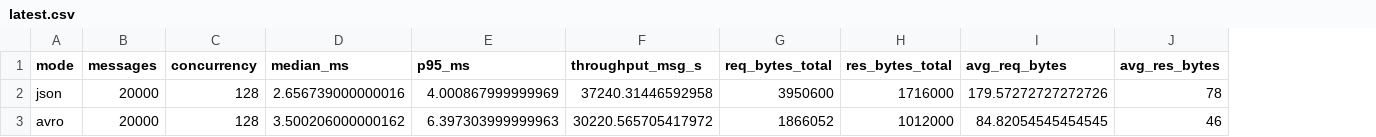
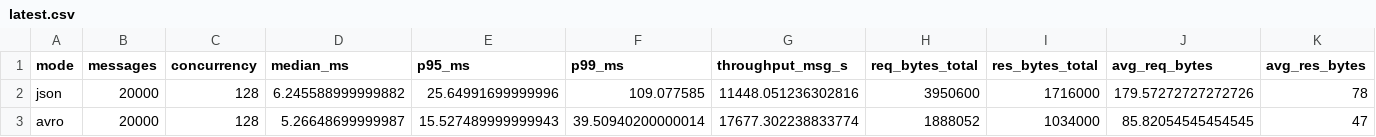
Before and after one commit to khaledxdls/AvroStream-JS, a CSV file: benchmark-results/e2e-ws/release/latest.csv, drawn as a sheet; addresses are those after the commit; the diff names each change by its address in the sheet, - before the commit and + after, or states it on an @@ line.

```diff
--- a/benchmark-results/e2e-ws/release/latest.csv
+++ b/benchmark-results/e2e-ws/release/latest.csv
+column F (p99_ms), rows 2-3: 109.077585 | 39.50940200000014
-D2 (median_ms): 2.656739000000016
+D2 (median_ms): 6.245588999999882
-E2 (p95_ms): 4.000867999999969
+E2 (p95_ms): 25.64991699999996
-G2 (throughput_msg_s): 37240.31446592958
+G2 (throughput_msg_s): 11448.051236302816
-D3 (median_ms): 3.500206000000162
+D3 (median_ms): 5.26648699999987
-E3 (p95_ms): 6.397303999999963
+E3 (p95_ms): 15.527489999999943
-G3 (throughput_msg_s): 30220.565705417972
+G3 (throughput_msg_s): 17677.302238833774
-H3 (req_bytes_total): 1866052
+H3 (req_bytes_total): 1888052
-I3 (res_bytes_total): 1012000
+I3 (res_bytes_total): 1034000
-J3 (avg_req_bytes): 84.82054545454545
+J3 (avg_req_bytes): 85.82054545454545
-K3 (avg_res_bytes): 46
+K3 (avg_res_bytes): 47
```
Also changed, not shown: benchmark-results/avro-vs-json/release/latest.csv, benchmark-results/s2s/release/latest.csv, 20 other files.
